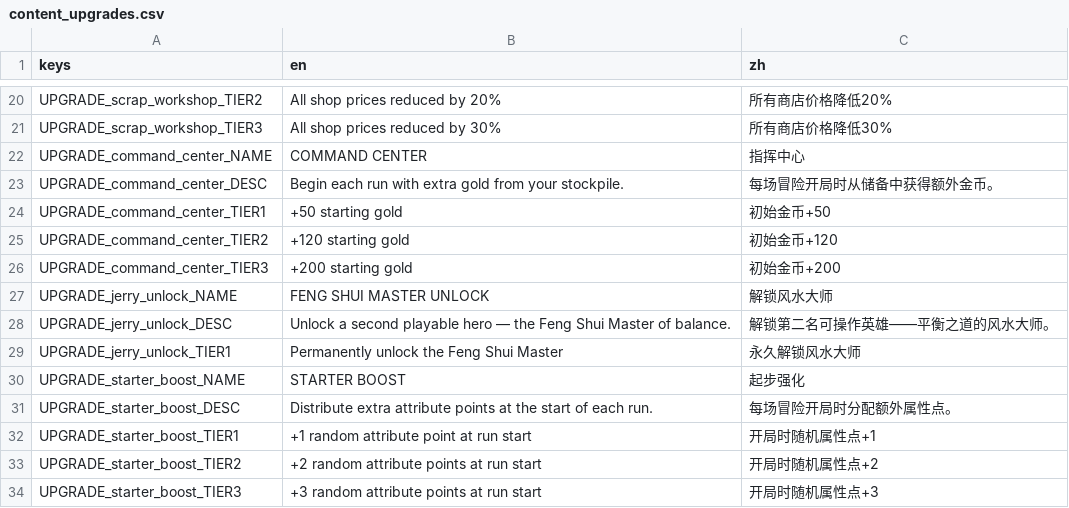
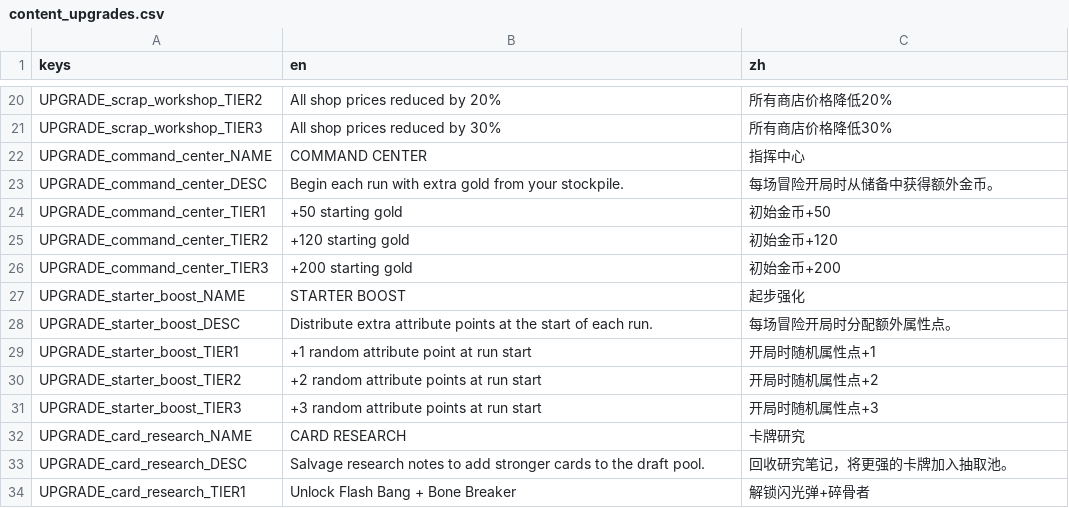
Before and after one commit to Jelly13124/Cardgame, a CSV file: assets/translations/content_upgrades.csv, drawn as a sheet; only a part is shown, gaps mark what is left out; the shorter side is filled out with more unchanged rows; the diff names each change by its address in the sheet, - before the commit and + after, or states it on an @@ line.

```diff
--- a/assets/translations/content_upgrades.csv
+++ b/assets/translations/content_upgrades.csv
-row 27: UPGRADE_jerry_unlock_NAME | FENG SHUI MASTER UNLOCK | 解锁风水大师
-row 28: UPGRADE_jerry_unlock_DESC | Unlock a second playable hero — the Feng Shui Master of balance. | 解锁第二名可操作英雄——平衡之道的风水大师。
-row 29: UPGRADE_jerry_unlock_TIER1 | Permanently unlock the Feng Shui Master | 永久解锁风水大师
```
Also changed, not shown: assets/translations/content_cards.csv, assets/translations/content_relics.csv, 41 other files.
